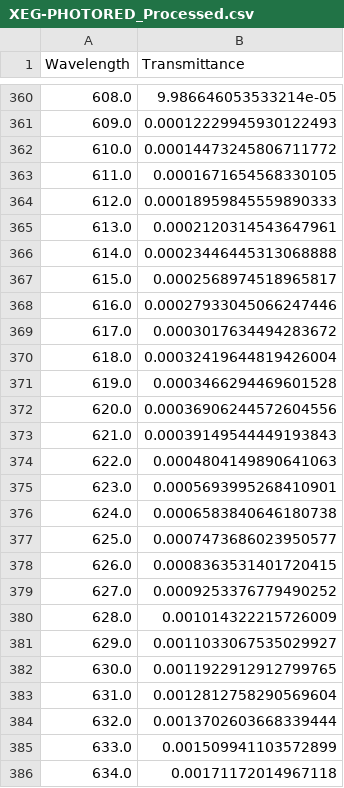
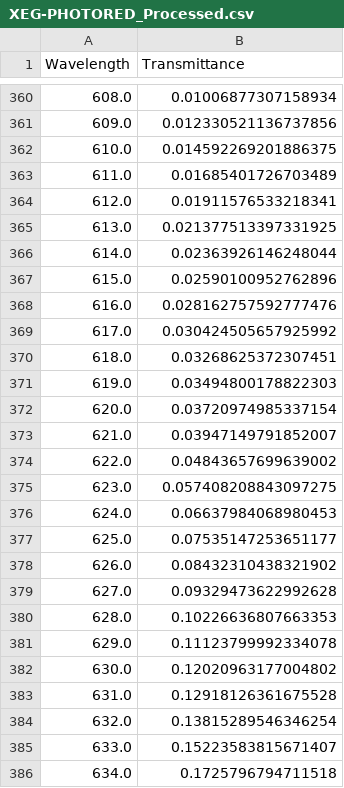
Before and after one commit to adamLastovka/SpectralCrosstalkOptimization, a CSV file: LEDS/XEG-PHOTORED_Processed.csv, drawn as a sheet; only a part is shown, gaps mark what is left out; the diff covers the shown part only.

```diff
--- a/LEDS/XEG-PHOTORED_Processed.csv
+++ b/LEDS/XEG-PHOTORED_Processed.csv
@@ -360,27 +360,27 @@ Wavelength,Transmittance
-608.0,9.986646053533214e-05
-609.0,0.00012229945930122493
-610.0,0.00014473245806711772
-611.0,0.0001671654568330105
-612.0,0.00018959845559890333
-613.0,0.0002120314543647961
-614.0,0.00023446445313068888
-615.0,0.0002568974518965817
-616.0,0.00027933045066247446
-617.0,0.0003017634494283672
-618.0,0.00032419644819426004
-619.0,0.0003466294469601528
-620.0,0.00036906244572604556
-621.0,0.00039149544449193843
-622.0,0.0004804149890641063
-623.0,0.0005693995268410901
-624.0,0.0006583840646180738
-625.0,0.0007473686023950577
-626.0,0.0008363531401720415
-627.0,0.0009253376779490252
-628.0,0.001014322215726009
-629.0,0.0011033067535029927
-630.0,0.0011922912912799765
-631.0,0.0012812758290569604
-632.0,0.0013702603668339444
-633.0,0.001509941103572899
-634.0,0.00171172014967118
+608.0,0.01006877307158934
+609.0,0.012330521136737856
+610.0,0.014592269201886375
+611.0,0.01685401726703489
+612.0,0.01911576533218341
+613.0,0.021377513397331925
+614.0,0.02363926146248044
+615.0,0.02590100952762896
+616.0,0.028162757592777476
+617.0,0.030424505657925992
+618.0,0.03268625372307451
+619.0,0.03494800178822303
+620.0,0.03720974985337154
+621.0,0.03947149791852007
+622.0,0.04843657699639002
+623.0,0.057408208843097275
+624.0,0.06637984068980453
+625.0,0.07535147253651177
+626.0,0.08432310438321902
+627.0,0.09329473622992628
+628.0,0.10226636807663353
+629.0,0.11123799992334078
+630.0,0.12020963177004802
+631.0,0.12918126361675528
+632.0,0.13815289546346254
+633.0,0.15223583815671407
+634.0,0.1725796794711518
```
Also changed, not shown: 123 edited cells elsewhere in this file, LEDS/XEG-AMBER_Processed.csv, 11 other files.
